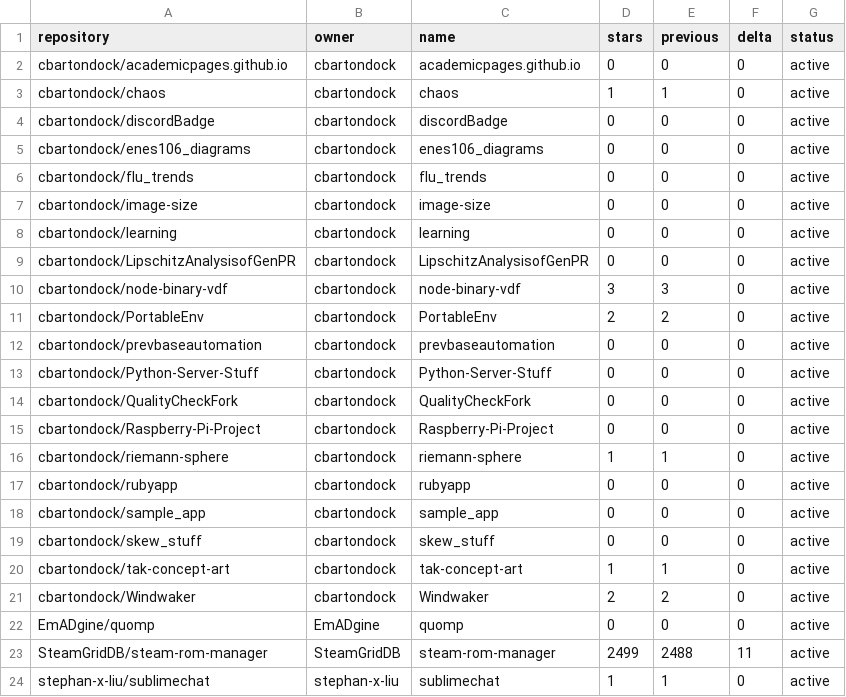
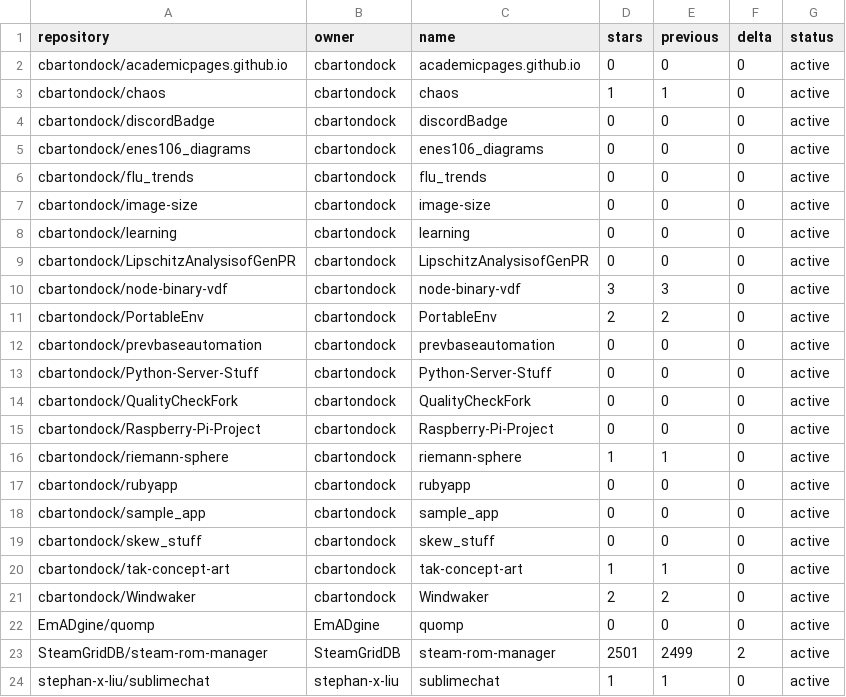
Before and after one commit to SteamGridDB/steam-rom-manager, a CSV file: stars-data.csv, drawn as a sheet.

```diff
--- a/stars-data.csv
+++ b/stars-data.csv
@@ -22,3 +22,3 @@ cbartondock/Windwaker,cbartondock,Windwaker,2,2,0,active
 EmADgine/quomp,EmADgine,quomp,0,0,0,active
-SteamGridDB/steam-rom-manager,SteamGridDB,steam-rom-manager,2499,2488,11,active
+SteamGridDB/steam-rom-manager,SteamGridDB,steam-rom-manager,2501,2499,2,active
 stephan-x-liu/sublimechat,stephan-x-liu,sublimechat,1,1,0,active
```
Also changed, not shown: 15 other files.
